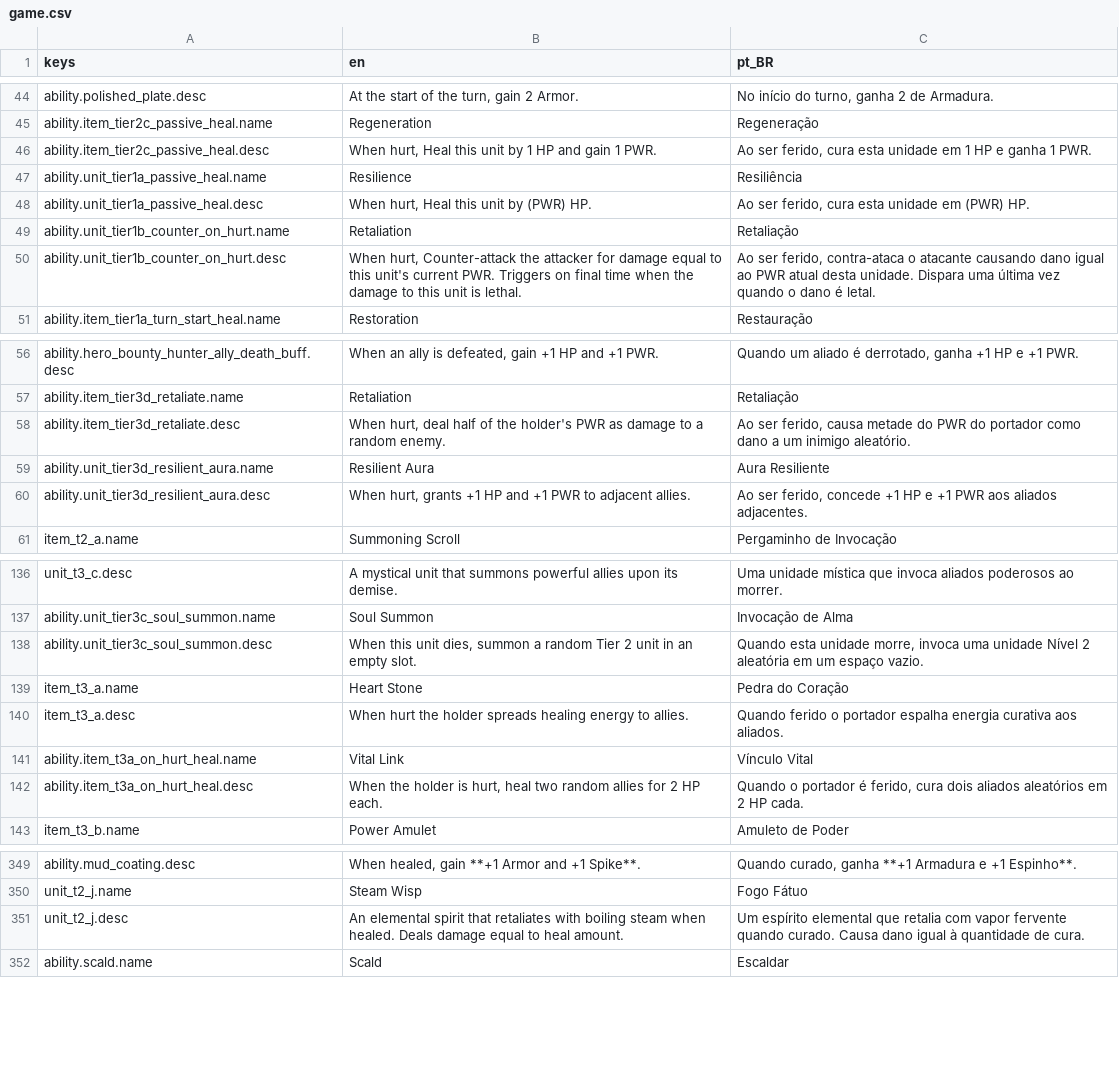
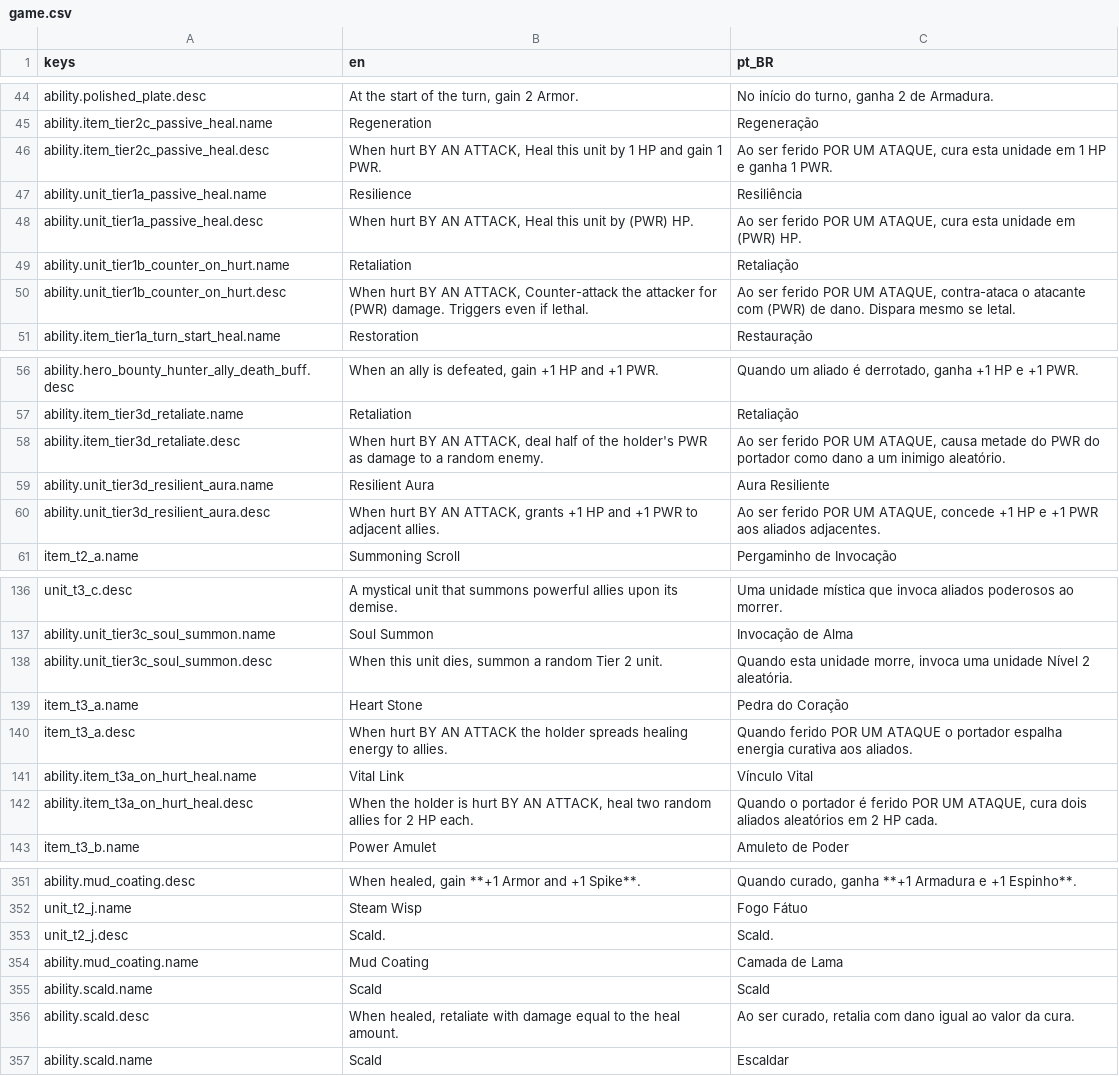
Before and after one commit to OVagamundo/Flashcard-Heroes, a CSV file: localization/game.csv, drawn as a sheet; only a part is shown, gaps mark what is left out; the diff covers the shown part only.

```diff
--- a/localization/game.csv
+++ b/localization/game.csv
@@ -45,7 +45,7 @@ ability.polished_plate.desc,"At the start of the turn, gain 2 Armor.","No iníci
 ability.item_tier2c_passive_heal.name,Regeneration,Regeneração
-ability.item_tier2c_passive_heal.desc,"When hurt, Heal this unit by 1 HP and gain 1 PWR.","Ao ser ferido, cura esta unidade em 1 HP e ganha 1 PWR."
+ability.item_tier2c_passive_heal.desc,"When hurt BY AN ATTACK, Heal this unit by 1 HP and gain 1 PWR.","Ao ser ferido POR UM ATAQUE, cura esta unidade em 1 HP e ganha 1 PWR."
 ability.unit_tier1a_passive_heal.name,Resilience,Resiliência
-ability.unit_tier1a_passive_heal.desc,"When hurt, Heal this unit by (PWR) HP.","Ao ser ferido, cura esta unidade em (PWR) HP."
+ability.unit_tier1a_passive_heal.desc,"When hurt BY AN ATTACK, Heal this unit by (PWR) HP.","Ao ser ferido POR UM ATAQUE, cura esta unidade em (PWR) HP."
 ability.unit_tier1b_counter_on_hurt.name,Retaliation,Retaliação
-ability.unit_tier1b_counter_on_hurt.desc,"When hurt, Counter-attack the attacker for damage equal to this unit's current PWR. Triggers on final time when the damage to this unit is lethal.","Ao ser ferido, contra-ataca o atacante causando dano igual ao PWR atual desta unidade. Dispara uma última vez quando o dano é letal."
+ability.unit_tier1b_counter_on_hurt.desc,"When hurt BY AN ATTACK, Counter-attack the attacker for (PWR) damage. Triggers even if lethal.","Ao ser ferido POR UM ATAQUE, contra-ataca o atacante com (PWR) de dano. Dispara mesmo se letal."
 ability.item_tier1a_turn_start_heal.name,Restoration,Restauração
@@ -57,5 +57,5 @@ ability.hero_bounty_hunter_ally_death_buff.desc,"When an ally is defeated, gain
 ability.item_tier3d_retaliate.name,Retaliation,Retaliação
-ability.item_tier3d_retaliate.desc,"When hurt, deal half of the holder's PWR as damage to a random enemy.","Ao ser ferido, causa metade do PWR do portador como dano a um inimigo aleatório."
+ability.item_tier3d_retaliate.desc,"When hurt BY AN ATTACK, deal half of the holder's PWR as damage to a random enemy.","Ao ser ferido POR UM ATAQUE, causa metade do PWR do portador como dano a um inimigo aleatório."
 ability.unit_tier3d_resilient_aura.name,Resilient Aura,Aura Resiliente
-ability.unit_tier3d_resilient_aura.desc,"When hurt, grants +1 HP and +1 PWR to adjacent allies.","Ao ser ferido, concede +1 HP e +1 PWR aos aliados adjacentes."
+ability.unit_tier3d_resilient_aura.desc,"When hurt BY AN ATTACK, grants +1 HP and +1 PWR to adjacent allies.","Ao ser ferido POR UM ATAQUE, concede +1 HP e +1 PWR aos aliados adjacentes."
 item_t2_a.name,Summoning Scroll,Pergaminho de Invocação
@@ -137,7 +137,7 @@ unit_t3_c.desc,A mystical unit that summons powerful allies upon its demise.,Uma
 ability.unit_tier3c_soul_summon.name,Soul Summon,Invocação de Alma
-ability.unit_tier3c_soul_summon.desc,"When this unit dies, summon a random Tier 2 unit in an empty slot.","Quando esta unidade morre, invoca uma unidade Nível 2 aleatória em um espaço vazio."
+ability.unit_tier3c_soul_summon.desc,"When this unit dies, summon a random Tier 2 unit.","Quando esta unidade morre, invoca uma unidade Nível 2 aleatória."
 item_t3_a.name,Heart Stone,Pedra do Coração
-item_t3_a.desc,When hurt the holder spreads healing energy to allies.,Quando ferido o portador espalha energia curativa aos aliados.
+item_t3_a.desc,When hurt BY AN ATTACK the holder spreads healing energy to allies.,Quando ferido POR UM ATAQUE o portador espalha energia curativa aos aliados.
 ability.item_t3a_on_hurt_heal.name,Vital Link,Vínculo Vital
-ability.item_t3a_on_hurt_heal.desc,"When the holder is hurt, heal two random allies for 2 HP each.","Quando o portador é ferido, cura dois aliados aleatórios em 2 HP cada."
+ability.item_t3a_on_hurt_heal.desc,"When the holder is hurt BY AN ATTACK, heal two random allies for 2 HP each.","Quando o portador é ferido POR UM ATAQUE, cura dois aliados aleatórios em 2 HP cada."
 item_t3_b.name,Power Amulet,Amuleto de Poder
@@ -350,3 +352,6 @@ ability.mud_coating.desc,"When healed, gain **+1 Armor and +1 Spike**.","Quando
 unit_t2_j.name,Steam Wisp,Fogo Fátuo
-unit_t2_j.desc,An elemental spirit that retaliates with boiling steam when healed. Deals damage equal to heal amount.,Um espírito elemental que retalia com vapor fervente quando curado. Causa dano igual à quantidade de cura.
+unit_t2_j.desc,"Scald.","Scald."
+ability.mud_coating.name,Mud Coating,Camada de Lama
+ability.scald.name,Scald,Scald
+ability.scald.desc,"When healed, retaliate with damage equal to the heal amount.","Ao ser curado, retalia com dano igual ao valor da cura."
 ability.scald.name,Scald,Escaldar
```
Also changed, not shown: 2 added rows and 10 edited cells elsewhere in this file, 42 other files.
